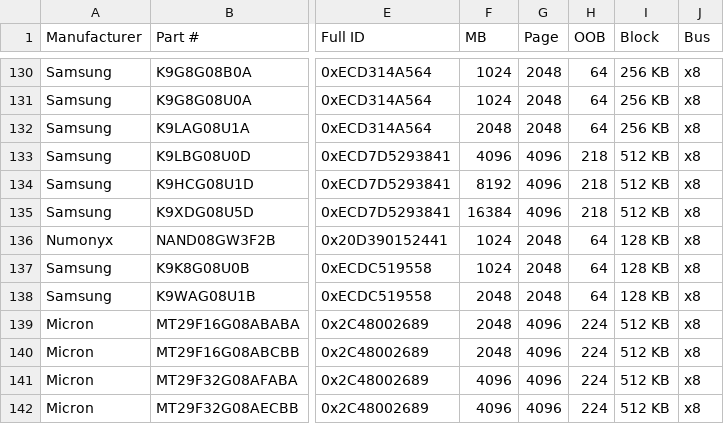
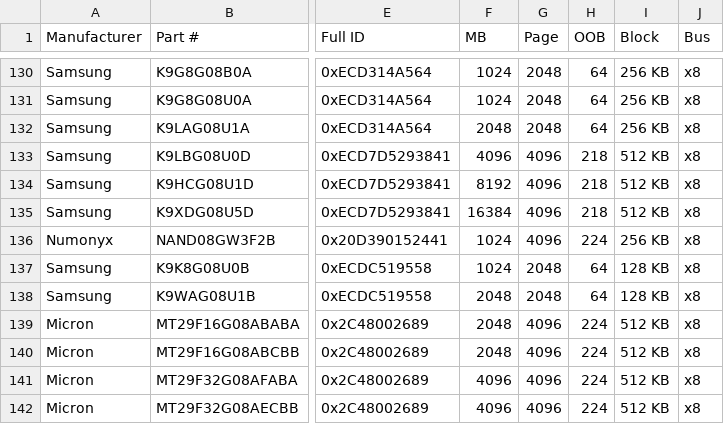
Before and after one commit to mrkline/mtd-www, a CSV file: nand-data/nanddata.csv, drawn as a sheet; only a part is shown, gaps mark what is left out; the diff names each change by its address in the sheet, - before the commit and + after, or states it on an @@ line.

Commit message:
nand-data: fix data for Numonyx NAND08GW3F2B device
Fix data for Numonyx NAND08GW3F2B device, according to datasheet I have.

Signed-off-by: Angus Clark <angus.clark@st.com>
Acked-by: Brian Norris <computersforpeace@gmail.com>

```diff
--- a/nand-data/nanddata.csv
+++ b/nand-data/nanddata.csv
-G136 (Page): 2048
+G136 (Page): 4096
-H136 (OOB): 64
+H136 (OOB): 224
-I136 (Block): 128 KB
+I136 (Block): 256 KB
```
